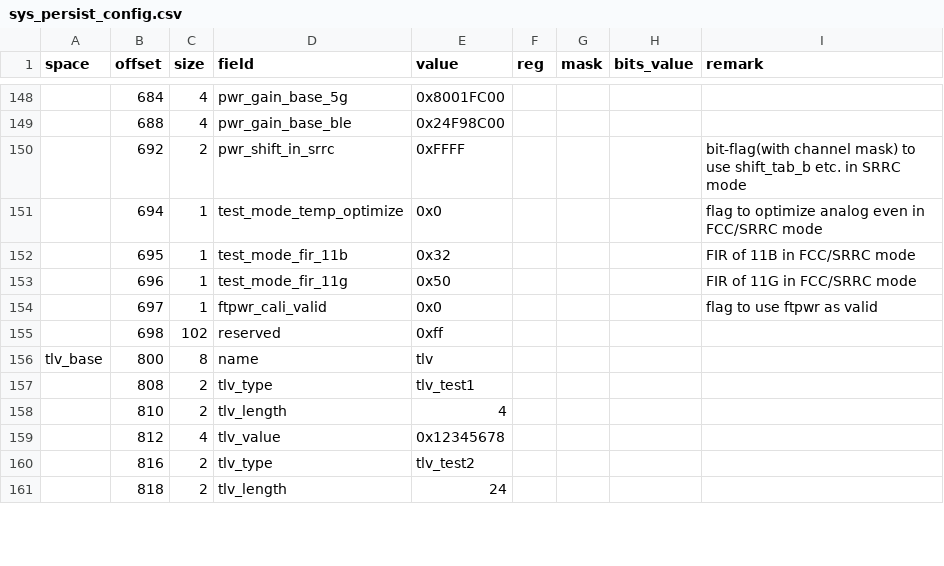
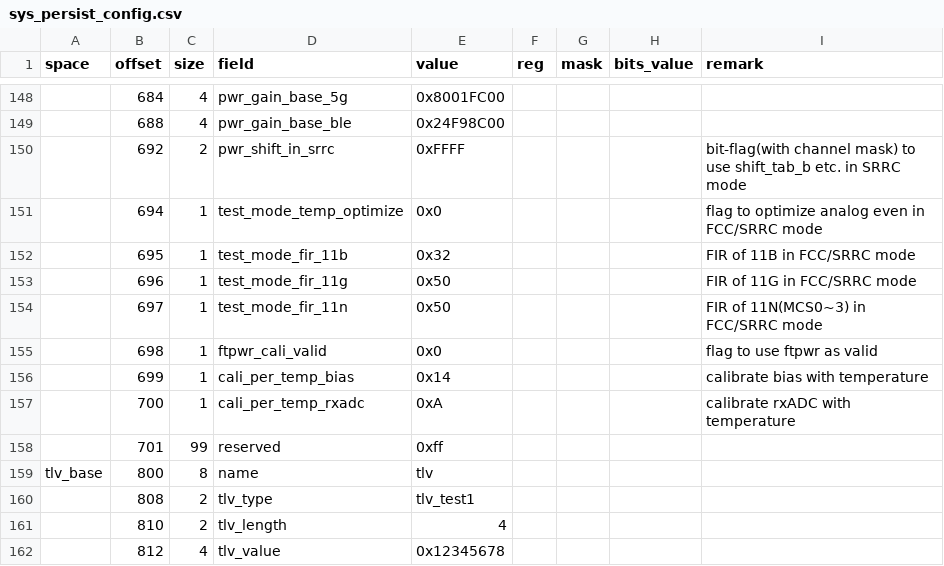
Before and after one commit to bekencorp/bk_idk, a CSV file: middleware/soc/bk7239n/sys_persist_config.csv, drawn as a sheet; only a part is shown, gaps mark what is left out; the shorter side is filled out with more unchanged rows; the diff names each change by its address in the sheet, - before the commit and + after, or states it on an @@ line.

```diff
--- a/middleware/soc/bk7239n/sys_persist_config.csv
+++ b/middleware/soc/bk7239n/sys_persist_config.csv
-D154 (field): ftpwr_cali_valid
+D154 (field): test_mode_fir_11n
-E154 (value): 0x0
+E154 (value): 0x50
-I154 (remark): flag to use ftpwr as valid
+I154 (remark): FIR of 11N(MCS0~3) in FCC/SRRC mode
-C155 (size): 102
+C155 (size): 1
-D155 (field): reserved
+D155 (field): ftpwr_cali_valid
-E155 (value): 0xff
+E155 (value): 0x0
-I155 (remark): (empty)
+I155 (remark): flag to use ftpwr as valid
+row 156:  | 699 | 1 | cali_per_temp_bias | 0x14 |  |  |  | calibrate bias with temperature
+row 157:  | 700 | 1 | cali_per_temp_rxadc | 0xA |  |  |  | calibrate rxADC with temperature
+row 158:  | 701 | 99 | reserved | 0xff
```
Also changed, not shown: middleware/soc/bk7236n/sys_persist_config.csv, 1 other file.
